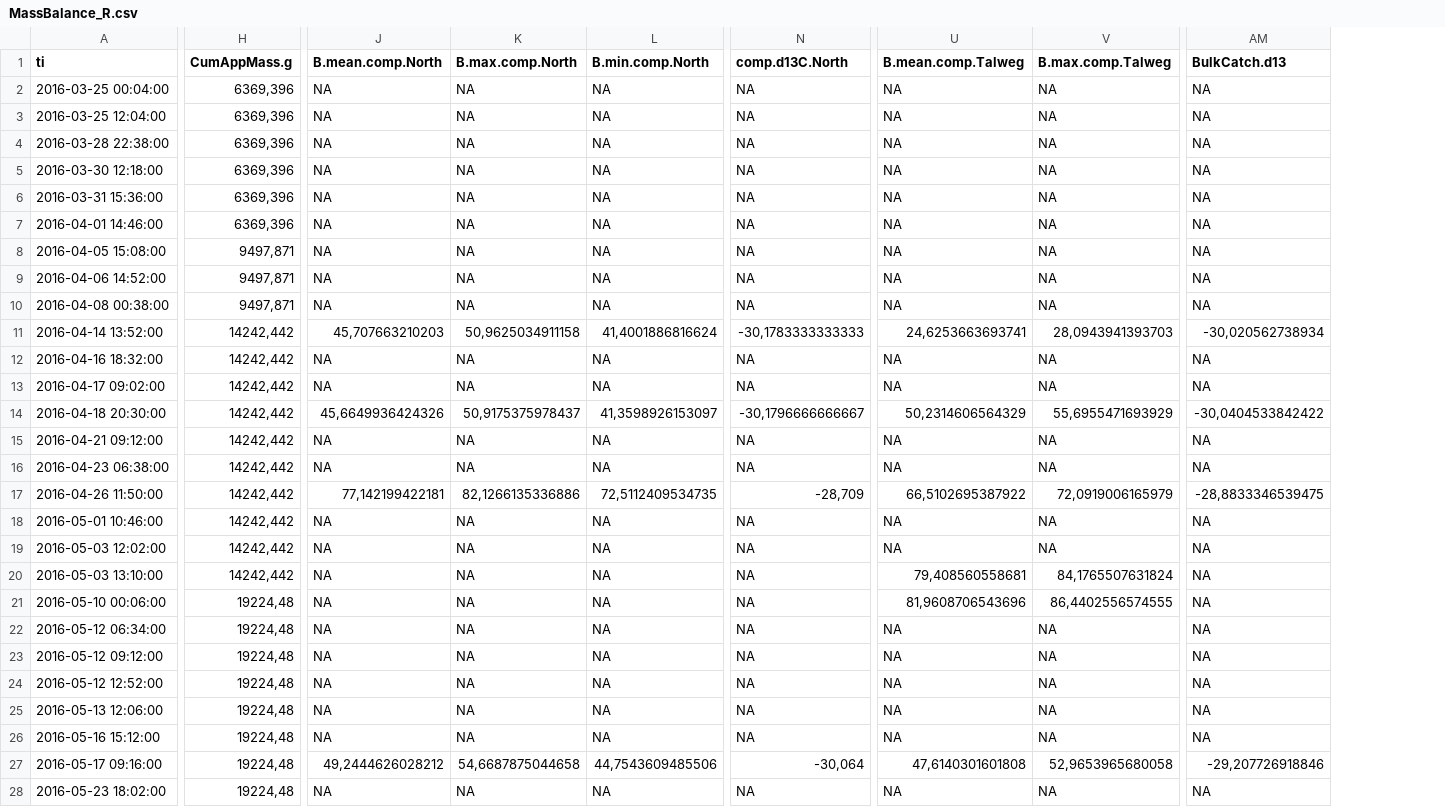
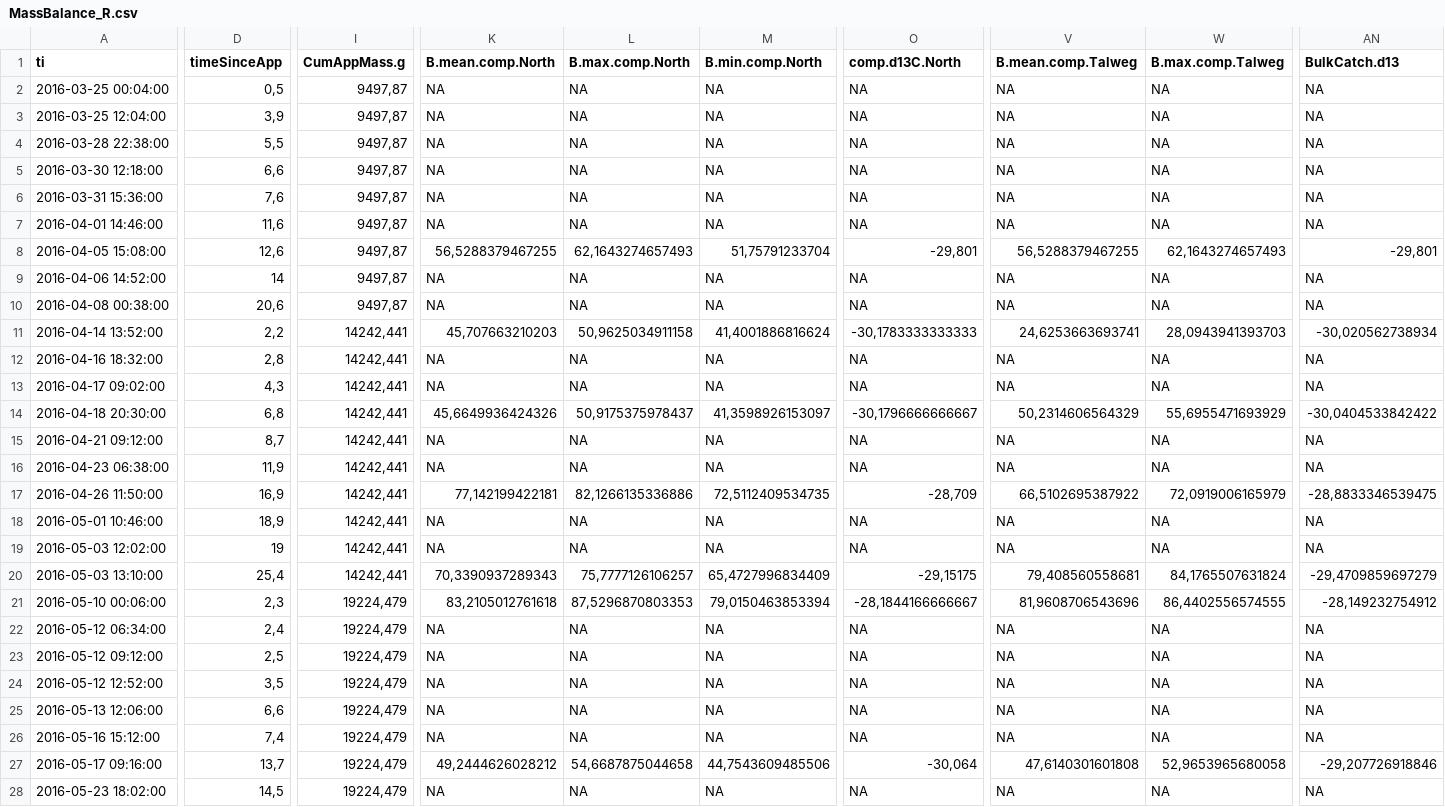
Before and after one commit to DayTimeChunks/HydrologicalMonitoring, a CSV file: Data/MassBalance_R.csv, drawn as a sheet; only a part is shown, gaps mark what is left out; addresses are those after the commit; the diff covers the shown part only; the diff names each change by its address in the sheet, - before the commit and + after, or states it on an @@ line.

```diff
--- a/Data/MassBalance_R.csv
+++ b/Data/MassBalance_R.csv
+column D (timeSinceApp), rows 2-28: 0,5 | 3,9 | 5,5 | 6,6 | 7,6 | 11,6 | 12,6 | 14 | 20,6 | 2,2 | 2,8 | 4,3 | 6,8 | 8,7 | 11,9 | 16,9 | 18,9 | 19 | 25,4 | 2,3 | 2,4 | 2,5 | 3,5 | 6,6 | 7,4 | 13,7 | 14,5
-I2:I7 (CumAppMass.g): 6369,396
+I2:I7 (CumAppMass.g): 9497,87
-I8:I10 (CumAppMass.g): 9497,871
+I8:I10 (CumAppMass.g): 9497,87
-K8 (B.mean.comp.North): NA
+K8 (B.mean.comp.North): 56,5288379467255
-L8 (B.max.comp.North): NA
+L8 (B.max.comp.North): 62,1643274657493
-M8 (B.min.comp.North): NA
+M8 (B.min.comp.North): 51,75791233704
-O8 (comp.d13C.North): NA
+O8 (comp.d13C.North): -29,801
-V8 (B.mean.comp.Talweg): NA
+V8 (B.mean.comp.Talweg): 56,5288379467255
-W8 (B.max.comp.Talweg): NA
+W8 (B.max.comp.Talweg): 62,1643274657493
-AN8 (BulkCatch.d13): NA
+AN8 (BulkCatch.d13): -29,801
-I11:I20 (CumAppMass.g): 14242,442
+I11:I20 (CumAppMass.g): 14242,441
-K20 (B.mean.comp.North): NA
+K20 (B.mean.comp.North): 70,3390937289343
-L20 (B.max.comp.North): NA
+L20 (B.max.comp.North): 75,7777126106257
-M20 (B.min.comp.North): NA
+M20 (B.min.comp.North): 65,4727996834409
-O20 (comp.d13C.North): NA
+O20 (comp.d13C.North): -29,15175
-AN20 (BulkCatch.d13): NA
+AN20 (BulkCatch.d13): -29,4709859697279
-I21:I28 (CumAppMass.g): 19224,48
+I21:I28 (CumAppMass.g): 19224,479
-K21 (B.mean.comp.North): NA
+K21 (B.mean.comp.North): 83,2105012761618
-L21 (B.max.comp.North): NA
+L21 (B.max.comp.North): 87,5296870803353
-M21 (B.min.comp.North): NA
+M21 (B.min.comp.North): 79,0150463853394
-O21 (comp.d13C.North): NA
+O21 (comp.d13C.North): -28,1844166666667
-AN21 (BulkCatch.d13): NA
+AN21 (BulkCatch.d13): -28,149232754912
```
Also changed, not shown: 26 edited cells elsewhere in this file, Data/WeeklyHydroContam_R.csv, Data/WeeklySoils_Rng.csv, 21 other files.
